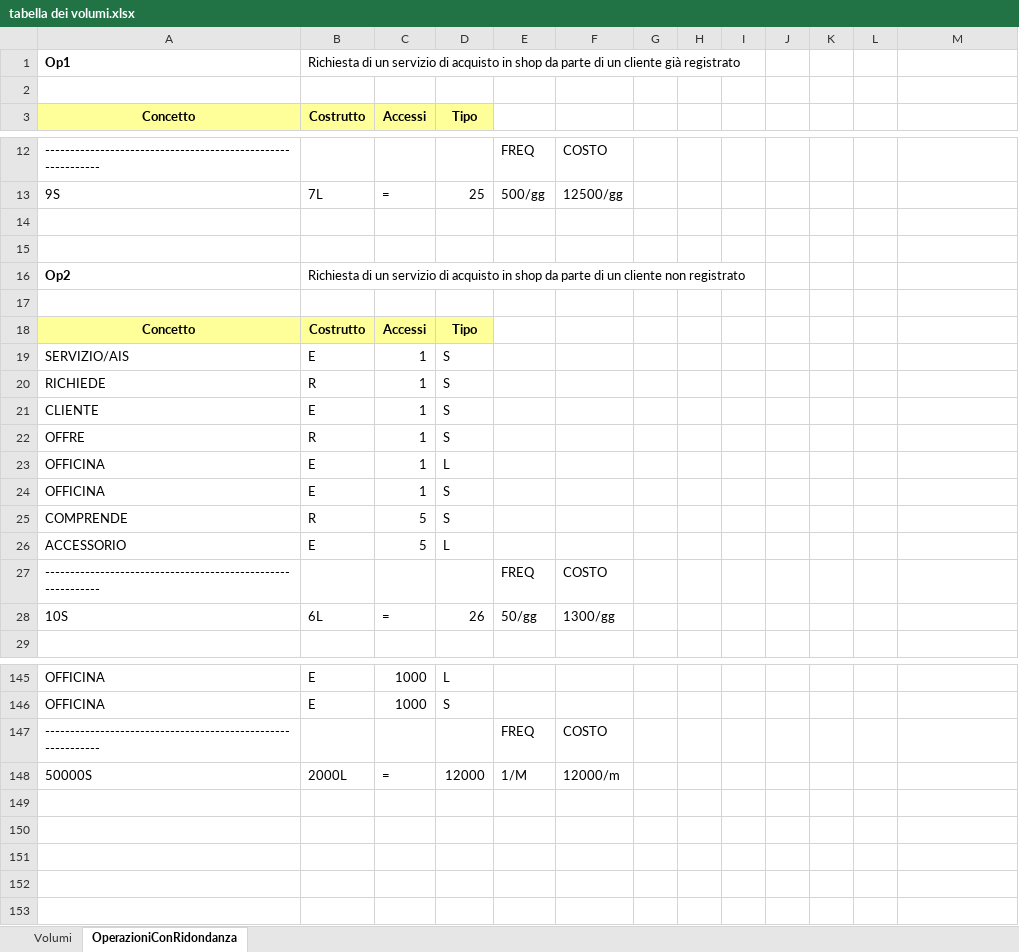
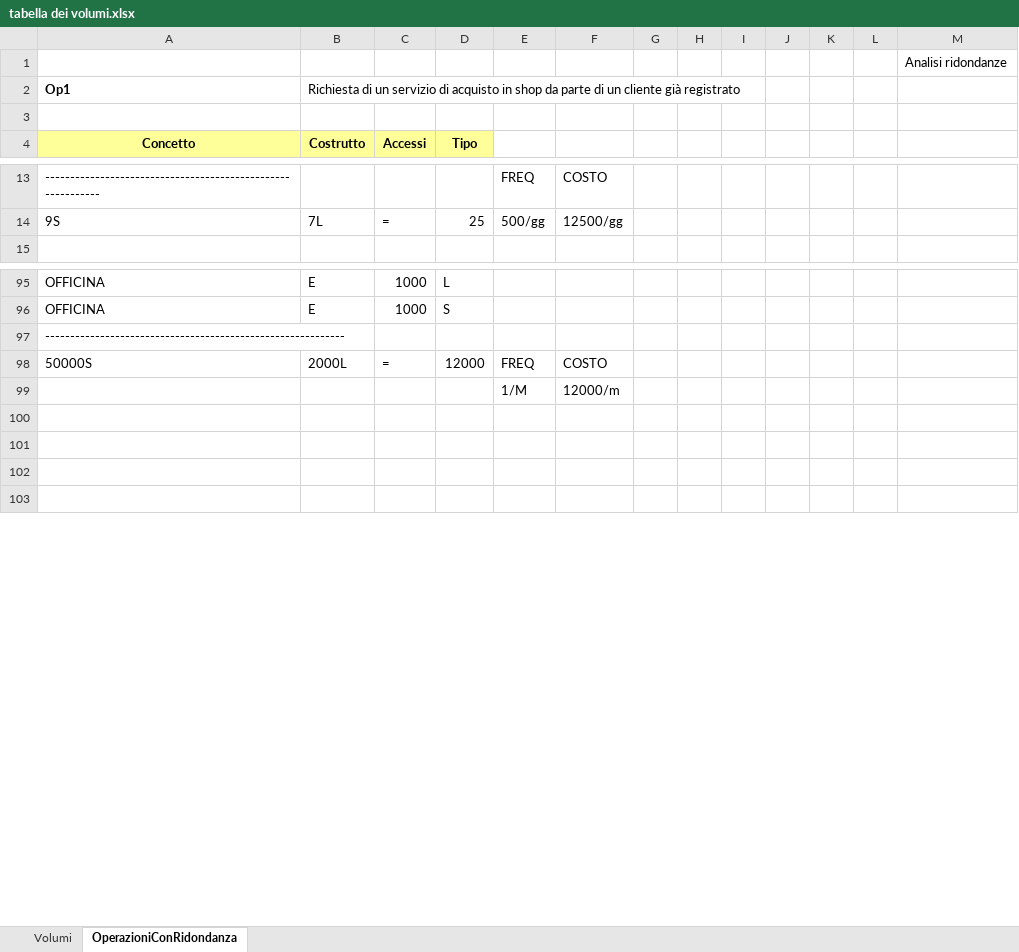
Before and after one commit to ezmi234/elaborato-database, an Excel workbook: tabella dei volumi.xlsx, sheet OperazioniConRidondanza, drawn as a sheet; only a part is shown, gaps mark what is left out; values as stored, in another font and other column widths than the file's, no borders; removed rows and columns are numbered as before the commit, all else as after; the diff covers the shown part only; the diff names each change by its address in the sheet, - before the commit and + after, or states it on an @@ line.

Commit message:
registra clieni

```diff
--- a/tabella dei volumi.xlsx (sheet OperazioniConRidondanza)
+++ b/tabella dei volumi.xlsx (sheet OperazioniConRidondanza)
+row 1:  |  |  |  |  |  |  |  |  |  |  |  | Analisi ridondanze
-row 14: (empty)
-row 15: (empty)
-row 16: Op2 | Richiesta di un servizio di acquisto in shop da parte di un cliente non registrato
-row 17: (empty)
-row 18: Concetto | Costrutto | Accessi | Tipo
-row 19: SERVIZIO/AIS | E | 1 | S
-row 20: RICHIEDE | R | 1 | S
-row 21: CLIENTE | E | 1 | S
-row 22: OFFRE | R | 1 | S
-row 23: OFFICINA | E | 1 | L
-row 24: OFFICINA | E | 1 | S
-row 25: COMPRENDE | R | 5 | S
-row 26: ACCESSORIO | E | 5 | L
-row 27: ------------------------------------------------------------ |  |  |  | FREQ | COSTO
-row 28: 10S | 6L | = | 26 | 50/gg | 1300/gg
-E97: FREQ
+E97: (empty)
-F97: COSTO
+F97: (empty)
-E98: 1/M
+E98: FREQ
-F98: 12000/m
+F98: COSTO
-row 99: (empty)
+row 99:  |  |  |  | 1/M | 12000/m
```
Also changed, not shown: 36 removed rows and 36 edited cells elsewhere in this sheet, 3 other files.
